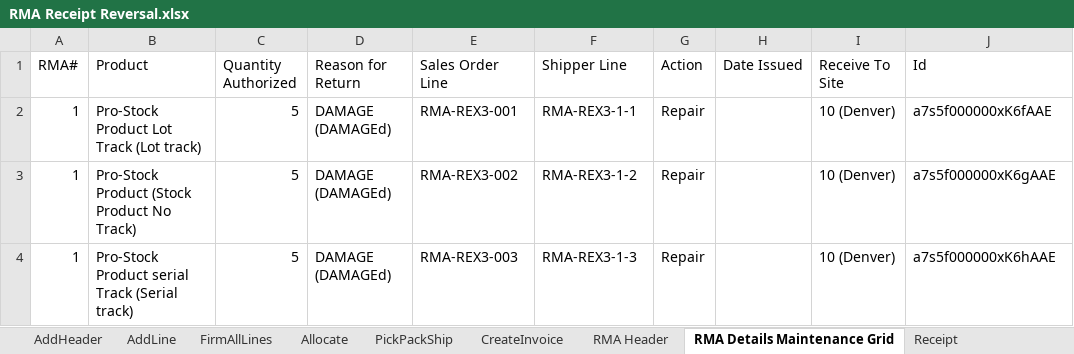
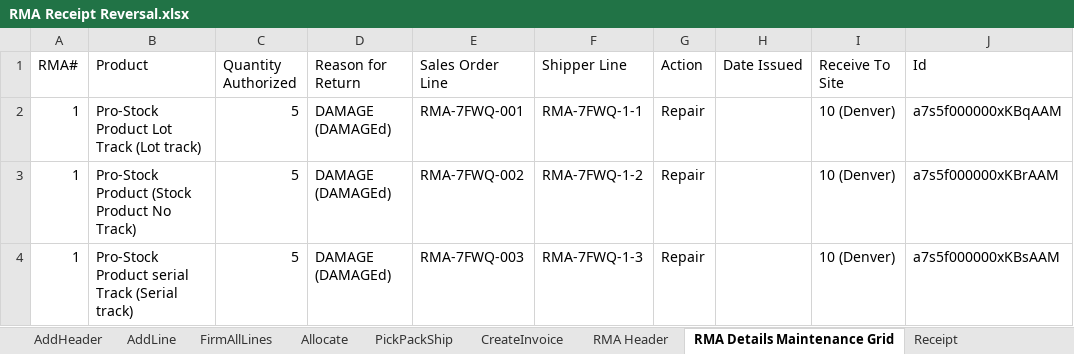
Before and after one commit to msuryawanshi20/rstk_PROVAR-COPADO, an Excel workbook: templates/QA-Automation/RMA Receipt Reversal.xlsx, sheet RMA Details Maintenance Grid, drawn as a sheet; values as stored, in another font and other column widths than the file's, no borders; the diff names each change by its address in the sheet, - before the commit and + after, or states it on an @@ line.

```diff
--- a/templates/QA-Automation/RMA Receipt Reversal.xlsx (sheet RMA Details Maintenance Grid)
+++ b/templates/QA-Automation/RMA Receipt Reversal.xlsx (sheet RMA Details Maintenance Grid)
-E2 (Sales Order Line): RMA-REX3-001
+E2 (Sales Order Line): RMA-7FWQ-001
-F2 (Shipper Line): RMA-REX3-1-1
+F2 (Shipper Line): RMA-7FWQ-1-1
-J2 (Id): a7s5f000000xK6fAAE
+J2 (Id): a7s5f000000xKBqAAM
-E3 (Sales Order Line): RMA-REX3-002
+E3 (Sales Order Line): RMA-7FWQ-002
-F3 (Shipper Line): RMA-REX3-1-2
+F3 (Shipper Line): RMA-7FWQ-1-2
-J3 (Id): a7s5f000000xK6gAAE
+J3 (Id): a7s5f000000xKBrAAM
-E4 (Sales Order Line): RMA-REX3-003
+E4 (Sales Order Line): RMA-7FWQ-003
-F4 (Shipper Line): RMA-REX3-1-3
+F4 (Shipper Line): RMA-7FWQ-1-3
-J4 (Id): a7s5f000000xK6hAAE
+J4 (Id): a7s5f000000xKBsAAM
```
Also changed, not shown: templates/QA-Automation/Create Engineering Item Master.xlsx, templates/QA-Automation/RMA Complete Flow(Issue Credit)-SO TO RMA Receipt To Create Credit Memo.xlsx, 28 other files.
